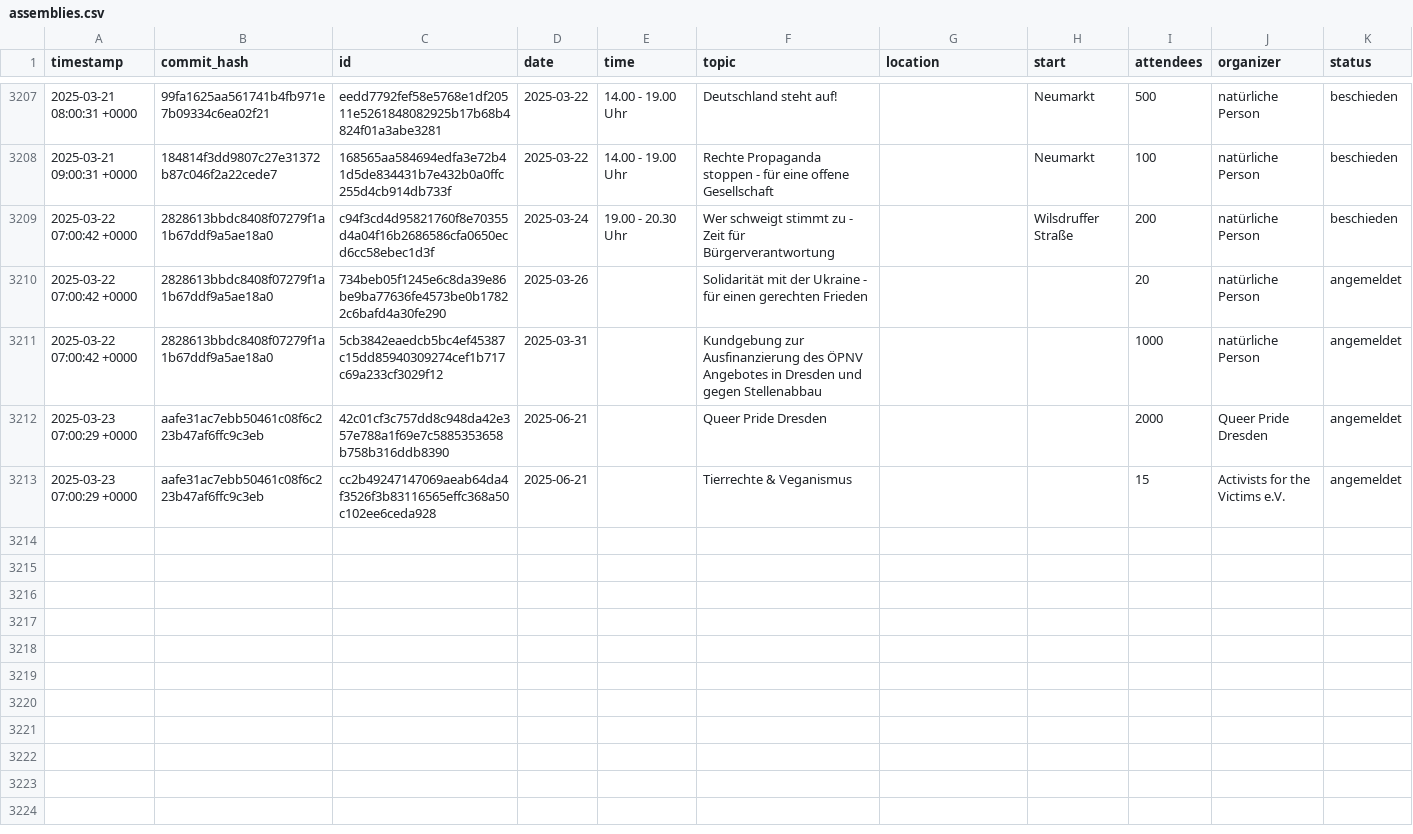
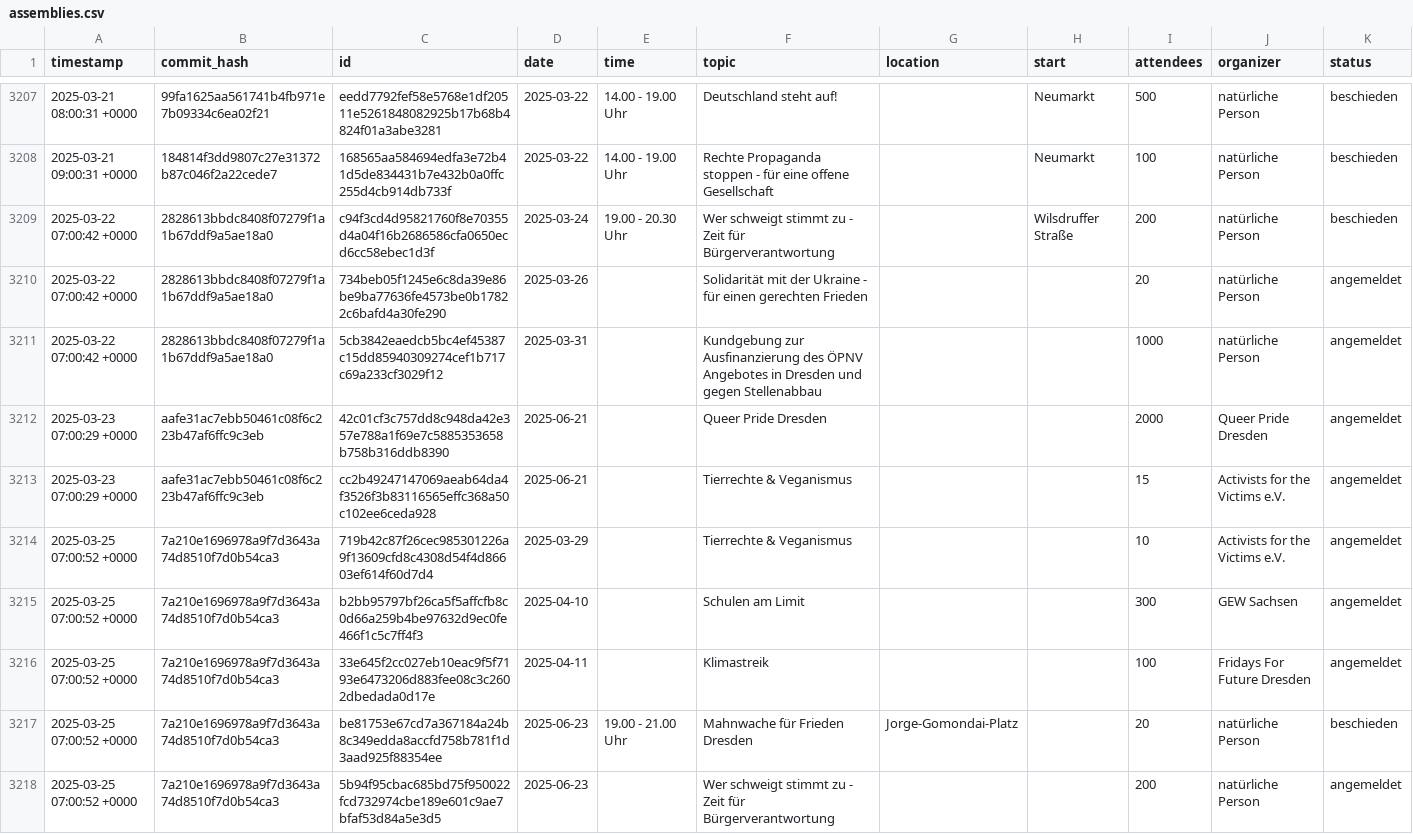
Before and after one commit to kiliankoe/versammlungen-in-dresden, a CSV file: assemblies.csv, drawn as a sheet; only a part is shown, gaps mark what is left out.

```diff
--- a/assemblies.csv
+++ b/assemblies.csv
@@ -3213 +3213,6 @@ timestamp,commit_hash,id,date,time,topic,location,start,attendees,organizer,stat
 2025-03-23 07:00:29 +0000,aafe31ac7ebb50461c08f6c223b47af6ffc9c3eb,cc2b49247147069aeab64da4f3526f3b83116565effc368a50c102ee6ceda928,2025-06-21,,Tierrechte & Veganismus,,,15,Activists for the Victims e.V.,angemeldet
+2025-03-25 07:00:52 +0000,7a210e1696978a9f7d3643a74d8510f7d0b54ca3,719b42c87f26cec985301226a9f13609cfd8c4308d54f4d86603ef614f60d7d4,2025-03-29,,Tierrechte & Veganismus,,,10,Activists for the Victims e.V.,angemeldet
+2025-03-25 07:00:52 +0000,7a210e1696978a9f7d3643a74d8510f7d0b54ca3,b2bb95797bf26ca5f5affcfb8c0d66a259b4be97632d9ec0fe466f1c5c7ff4f3,2025-04-10,,Schulen am Limit,,,300,GEW Sachsen,angemeldet
+2025-03-25 07:00:52 +0000,7a210e1696978a9f7d3643a74d8510f7d0b54ca3,33e645f2cc027eb10eac9f5f7193e6473206d883fee08c3c2602dbedada0d17e,2025-04-11,,Klimastreik,,,100,Fridays For Future Dresden,angemeldet
+2025-03-25 07:00:52 +0000,7a210e1696978a9f7d3643a74d8510f7d0b54ca3,be81753e67cd7a367184a24b8c349edda8accfd758b781f1d3aad925f88354ee,2025-06-23,19.00 - 21.00 Uhr,Mahnwache für Frieden Dresden,Jorge-Gomondai-Platz,,20,natürliche Person,beschieden
+2025-03-25 07:00:52 +0000,7a210e1696978a9f7d3643a74d8510f7d0b54ca3,5b94f95cbac685bd75f950022fcd732974cbe189e601c9ae7bfaf53d84a5e3d5,2025-06-23,,Wer schweigt stimmt zu - Zeit für Bürgerverantwortung,,,200,natürliche Person,angemeldet
```
